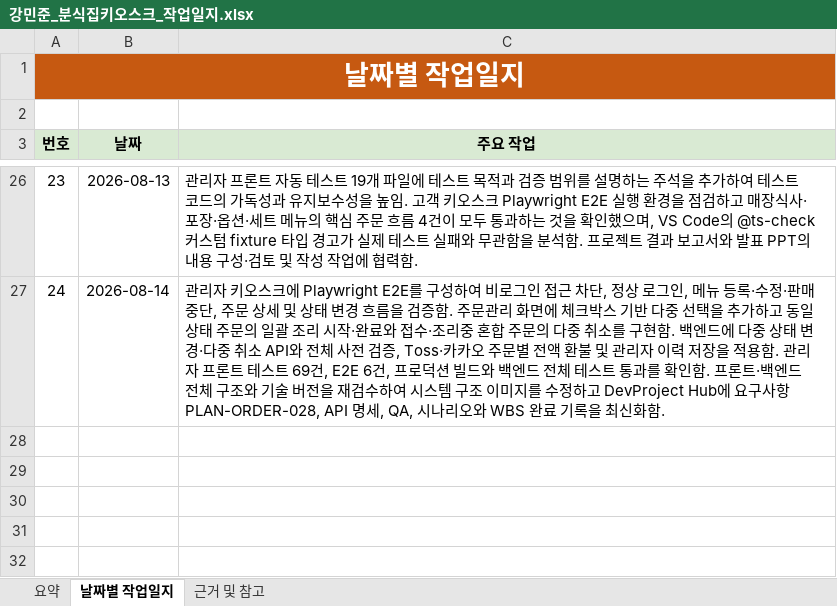
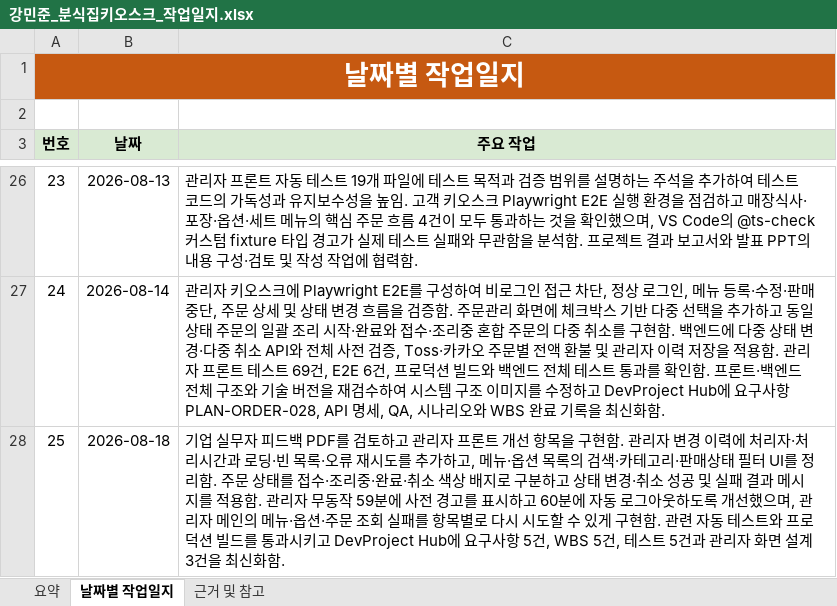
Before and after one commit to boribabmany/BunShik, an Excel workbook: docs/강민준_분식집키오스크_작업일지.xlsx, sheet 날짜별 작업일지, drawn as a sheet; only a part is shown, gaps mark what is left out; values as stored, in another font and other column widths than the file's, no borders; the diff names each change by its address in the sheet, - before the commit and + after, or states it on an @@ line.

```diff
--- a/docs/강민준_분식집키오스크_작업일지.xlsx (sheet 날짜별 작업일지)
+++ b/docs/강민준_분식집키오스크_작업일지.xlsx (sheet 날짜별 작업일지)
+row 28: 25 | 2026-08-18 | 기업 실무자 피드백 PDF를 검토하고 관리자 프론트 개선 항목을 구현함. 관리자 변경 이력에 처리자·처리시간과 로딩·빈 목록·오류 재시도를 추가하고, 메뉴·옵션 목록의 검색·카테고리·판매상태 필터 UI를 정리함. 주문 상태를 접수·조리중·완료·취소 색상 배지로 구분하고 상태 변경·취소 성공 및 실패 결과 메시지를 적용함. 관리자 무동작 59분에 사전 경고를 표시하고 60분에 자동 로그아웃하도록 개선했으며, 관리자 메인의 메뉴·옵션·주문 조회 실패를 항목별로 다시 시도할 수 있게 구현함. 관련 자동 테스트와 프로덕션 빌드를 통과시키고 DevProject Hub에 요구사항 5건, WBS 5건, 테스트 5건과 관리자 화면 설계 3건을 최신화함.
```
Also changed, not shown: sheet 요약, 39 other files.
